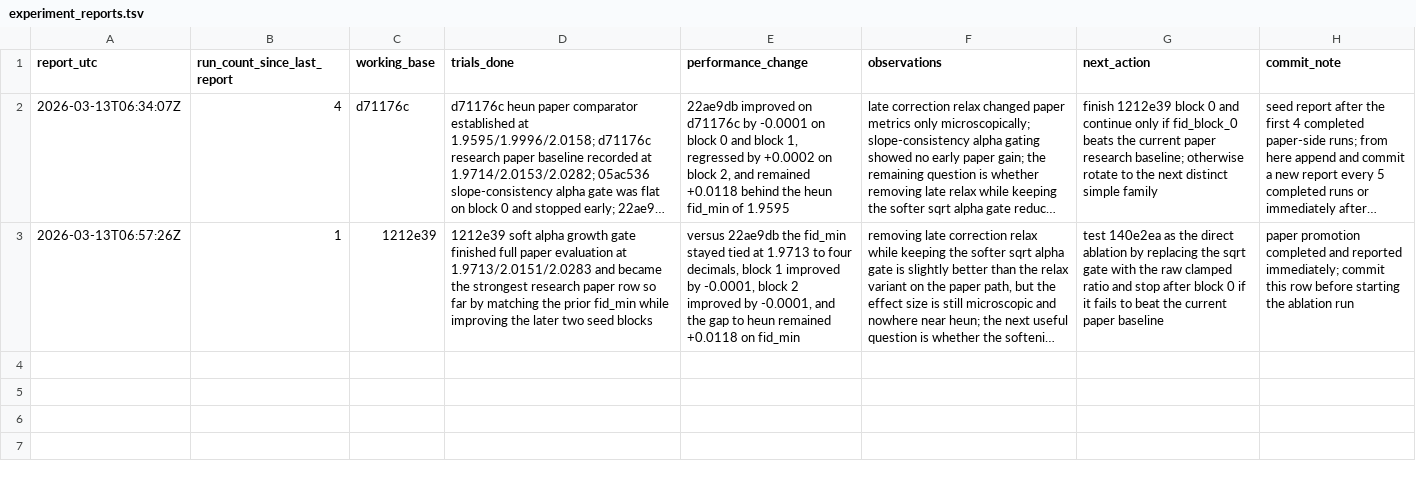
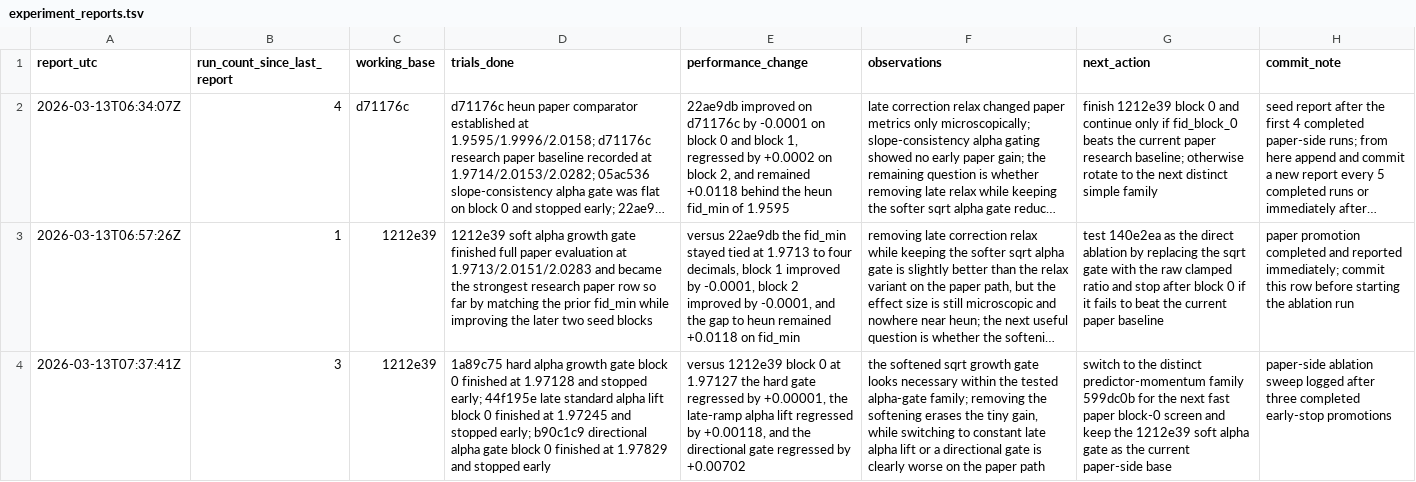
Before and after one commit to Colanora/improved-edm, a TSV file: experiment_reports.tsv, drawn as a sheet; long unchanged cells end in …; the diff names each change by its address in the sheet, - before the commit and + after, or states it on an @@ line.

```diff
--- a/experiment_reports.tsv
+++ b/experiment_reports.tsv
+row 4: 2026-03-13T07:37:41Z | 3 | 1212e39 | 1a89c75 hard alpha growth gate block 0 finished at 1.97128 and stopped early; 44f195e late standard alpha lift block 0 finished at 1.97245 and stopped early; b90c1c9 directional alpha gate block 0 finished at 1.97829 and stopped early | versus 1212e39 block 0 at 1.97127 the hard gate regressed by +0.00001, the late-ramp alpha lift regressed by +0.00118, and the directional gate regressed by +0.00702 | the softened sqrt growth gate looks necessary within the tested alpha-gate family; removing the softening erases the tiny gain, while switching to constant late alpha lift or a directional gate is clearly worse on the paper path | switch to the distinct predictor-momentum family 599dc0b for the next fast paper block-0 screen and keep the 1212e39 soft alpha gate as the current paper-side base | paper-side ablation sweep logged after three completed early-stop promotions
```
